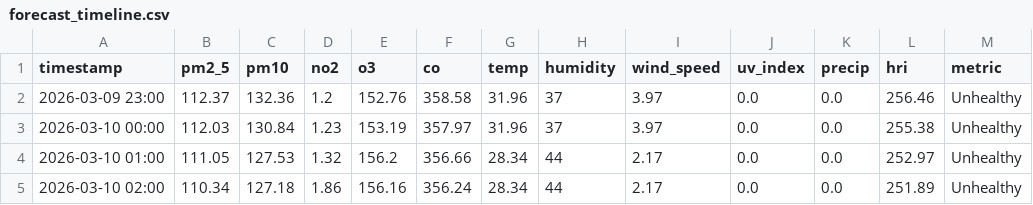
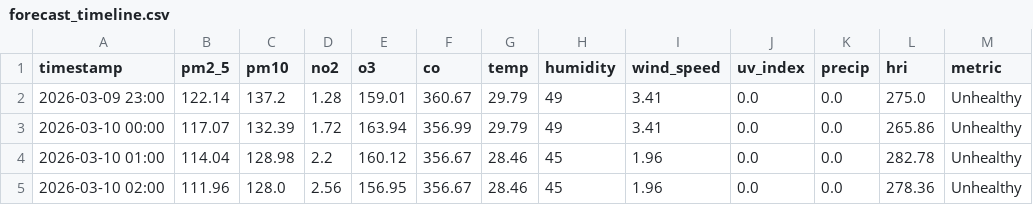
Before and after one commit to Sims9218/Automated-Health-Insight-Engine, a CSV file: data/forecast_timeline.csv, drawn as a sheet; only a part is shown; the diff covers the shown part only.

```diff
--- a/data/forecast_timeline.csv
+++ b/data/forecast_timeline.csv
@@ -1,5 +1,5 @@
 timestamp,pm2_5,pm10,no2,o3,co,temp,humidity,wind_speed,uv_index,precip,hri,metric
-2026-03-09 23:00,112.37,132.36,1.2,152.76,358.58,31.96,37,3.97,0.0,0.0,256.46,Unhealthy
-2026-03-10 00:00,112.03,130.84,1.23,153.19,357.97,31.96,37,3.97,0.0,0.0,255.38,Unhealthy
-2026-03-10 01:00,111.05,127.53,1.32,156.2,356.66,28.34,44,2.17,0.0,0.0,252.97,Unhealthy
-2026-03-10 02:00,110.34,127.18,1.86,156.16,356.24,28.34,44,2.17,0.0,0.0,251.89,Unhealthy
+2026-03-09 23:00,122.14,137.2,1.28,159.01,360.67,29.79,49,3.41,0.0,0.0,275.0,Unhealthy
+2026-03-10 00:00,117.07,132.39,1.72,163.94,356.99,29.79,49,3.41,0.0,0.0,265.86,Unhealthy
+2026-03-10 01:00,114.04,128.98,2.2,160.12,356.67,28.46,45,1.96,0.0,0.0,282.78,Unhealthy
+2026-03-10 02:00,111.96,128.0,2.56,156.95,356.67,28.46,45,1.96,0.0,0.0,278.36,Unhealthy
```
Also changed, not shown: 162 edited cells elsewhere in this file, data/comprehensive_history.csv.
